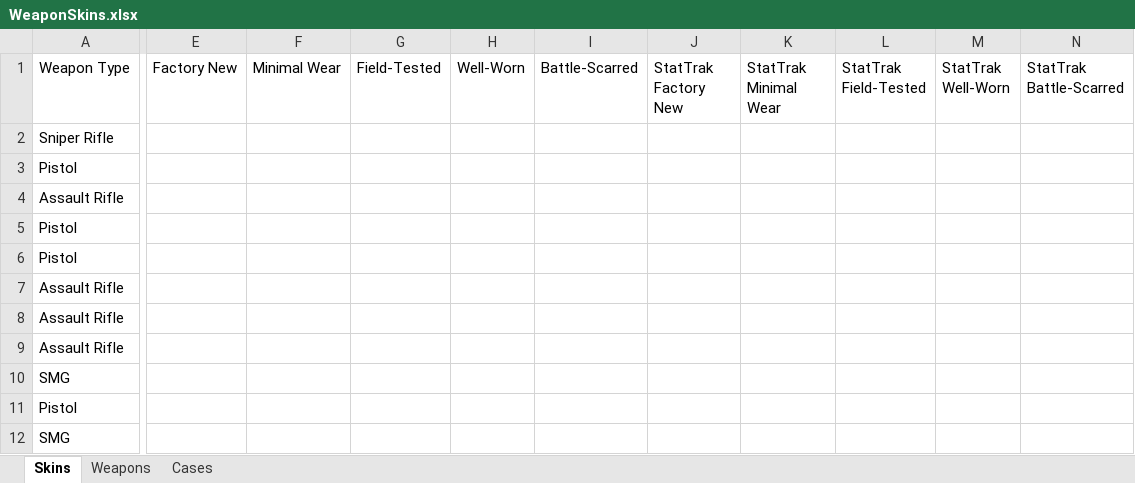
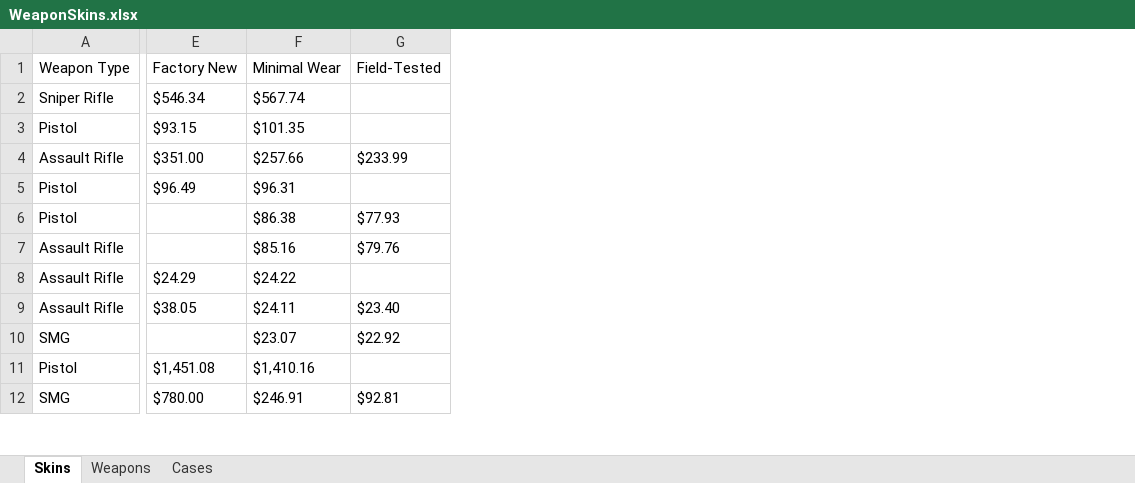
Before and after one commit to Ice117/Data-Analytics-Portfolio, an Excel workbook: WeaponSkins.xlsx, sheet Skins, drawn as a sheet; only a part is shown, gaps mark what is left out; values as stored, in another font and other column widths than the file's, no borders; conditional formats and table styles not drawn; removed rows and columns are numbered as before the commit, all else as after; the diff covers the shown part only; the diff names each change by its address in the sheet, - before the commit and + after, or states it on an @@ line.

```diff
--- a/WeaponSkins.xlsx (sheet Skins)
+++ b/WeaponSkins.xlsx (sheet Skins)
-column E (Factory New), empty
-column F (Minimal Wear), empty
-column G (Field-Tested), empty
-column H (Well-Worn), empty
-column I (Battle-Scarred), empty
-column J (StatTrak Factory New), empty
-column K (StatTrak Minimal Wear), empty
-column L (StatTrak Field-Tested), empty
-column M (StatTrak Well-Worn), empty
-column N (StatTrak Battle-Scarred), empty
+column E (Factory New), rows 2-12: $546.34 | $93.15 | $351.00 | $96.49 |  |  | $24.29 | $38.05 |  | $1,451.08 | $780.00
+column F (Minimal Wear), rows 2-12: $567.74 | $101.35 | $257.66 | $96.31 | $86.38 | $85.16 | $24.22 | $24.11 | $23.07 | $1,410.16 | $246.91
+column G (Field-Tested), rows 4-12: $233.99 |  | $77.93 | $79.76 |  | $23.40 | $22.92 |  | $92.81
```
Also changed, not shown: 12 added columns elsewhere in this sheet, 2 other files.
